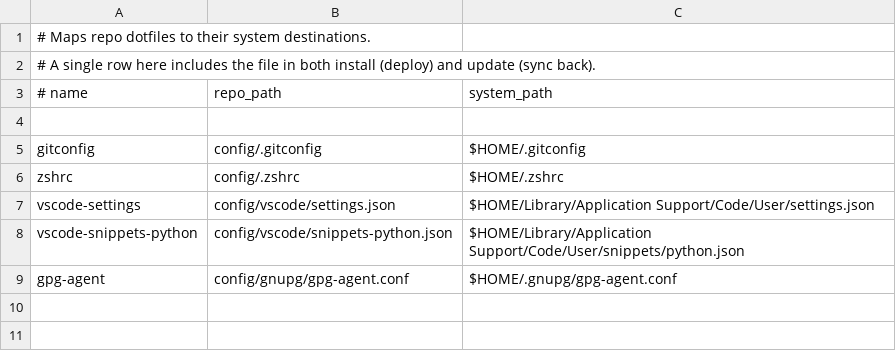
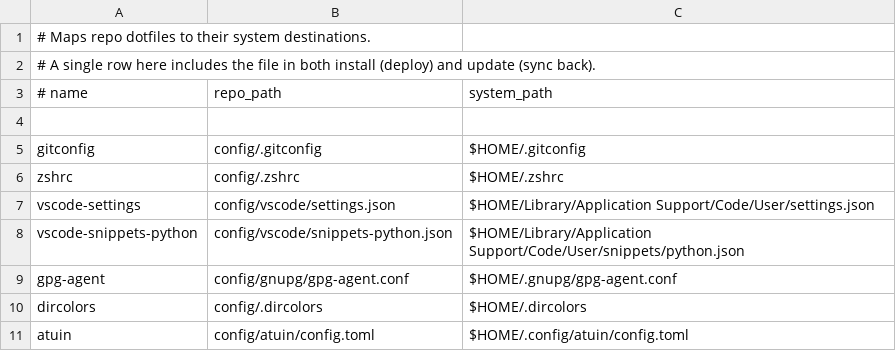
Before and after one commit to cpwillis/dots, a CSV file: meta/manifest.csv, drawn as a sheet; the diff names each change by its address in the sheet, - before the commit and + after, or states it on an @@ line.

Commit message:
add more dotfiles

```diff
--- a/meta/manifest.csv
+++ b/meta/manifest.csv
+row 10: dircolors | config/.dircolors | $HOME/.dircolors
+row 11: atuin | config/atuin/config.toml | $HOME/.config/atuin/config.toml
```
